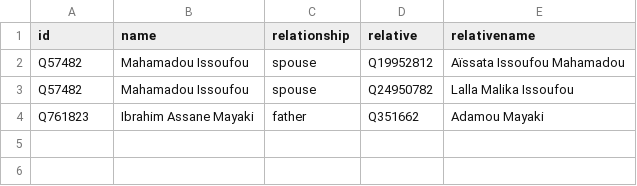
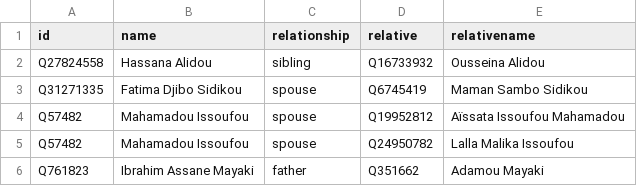
Before and after one commit to every-politician-scrapers/niger-ministers, a CSV file: html/family.csv, drawn as a sheet; the diff names each change by its address in the sheet, - before the commit and + after, or states it on an @@ line.

```diff
--- a/html/family.csv
+++ b/html/family.csv
+row 2: Q27824558 | Hassana Alidou | sibling | Q16733932 | Ousseina Alidou
+row 3: Q31271335 | Fatima Djibo Sidikou | spouse | Q6745419 | Maman Sambo Sidikou
```
Also changed, not shown: html/holders21.csv, 1 other file.
